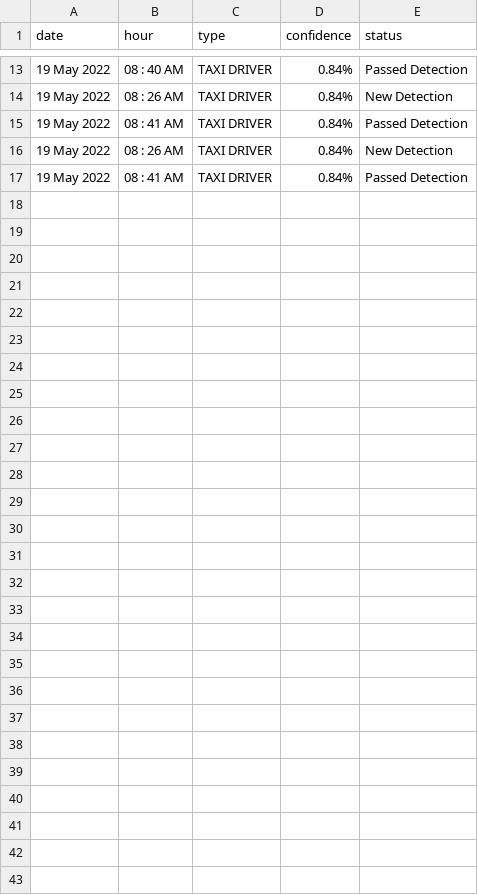
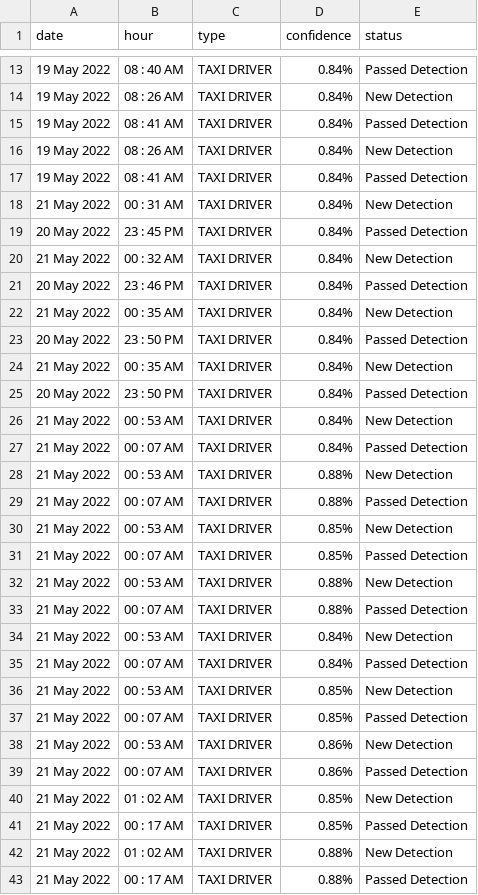
Before and after one commit to bouslama-hamza/TAXI-DRIVER-WEB, a CSV file: Final_Year_Project/UberAi/static/testing/test.csv, drawn as a sheet; only a part is shown, gaps mark what is left out.

```diff
--- a/Final_Year_Project/UberAi/static/testing/test.csv
+++ b/Final_Year_Project/UberAi/static/testing/test.csv
@@ -17 +17,27 @@ date,hour,type,confidence,status
 19 May 2022,08 : 41 AM,TAXI DRIVER,0.84%,Passed Detection
+21 May 2022,00 : 31 AM,TAXI DRIVER,0.84%,New Detection
+20 May 2022,23 : 45 PM,TAXI DRIVER,0.84%,Passed Detection
+21 May 2022,00 : 32 AM,TAXI DRIVER,0.84%,New Detection
+20 May 2022,23 : 46 PM,TAXI DRIVER,0.84%,Passed Detection
+21 May 2022,00 : 35 AM,TAXI DRIVER,0.84%,New Detection
+20 May 2022,23 : 50 PM,TAXI DRIVER,0.84%,Passed Detection
+21 May 2022,00 : 35 AM,TAXI DRIVER,0.84%,New Detection
+20 May 2022,23 : 50 PM,TAXI DRIVER,0.84%,Passed Detection
+21 May 2022,00 : 53 AM,TAXI DRIVER,0.84%,New Detection
+21 May 2022,00 : 07 AM,TAXI DRIVER,0.84%,Passed Detection
+21 May 2022,00 : 53 AM,TAXI DRIVER,0.88%,New Detection
+21 May 2022,00 : 07 AM,TAXI DRIVER,0.88%,Passed Detection
+21 May 2022,00 : 53 AM,TAXI DRIVER,0.85%,New Detection
+21 May 2022,00 : 07 AM,TAXI DRIVER,0.85%,Passed Detection
+21 May 2022,00 : 53 AM,TAXI DRIVER,0.88%,New Detection
+21 May 2022,00 : 07 AM,TAXI DRIVER,0.88%,Passed Detection
+21 May 2022,00 : 53 AM,TAXI DRIVER,0.84%,New Detection
+21 May 2022,00 : 07 AM,TAXI DRIVER,0.84%,Passed Detection
+21 May 2022,00 : 53 AM,TAXI DRIVER,0.85%,New Detection
+21 May 2022,00 : 07 AM,TAXI DRIVER,0.85%,Passed Detection
+21 May 2022,00 : 53 AM,TAXI DRIVER,0.86%,New Detection
+21 May 2022,00 : 07 AM,TAXI DRIVER,0.86%,Passed Detection
+21 May 2022,01 : 02 AM,TAXI DRIVER,0.85%,New Detection
+21 May 2022,00 : 17 AM,TAXI DRIVER,0.85%,Passed Detection
+21 May 2022,01 : 02 AM,TAXI DRIVER,0.88%,New Detection
+21 May 2022,00 : 17 AM,TAXI DRIVER,0.88%,Passed Detection
```
Also changed, not shown: Final_Year_Project/UberAi/static/testing/pridection.csv, 1 other file.
